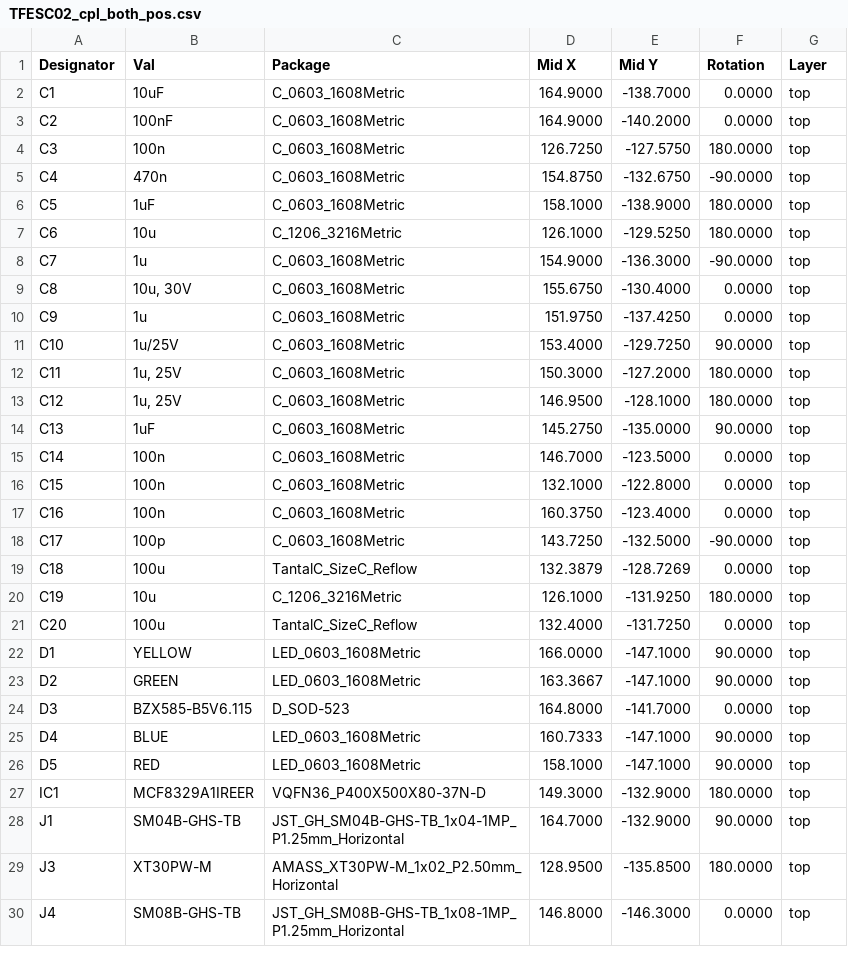
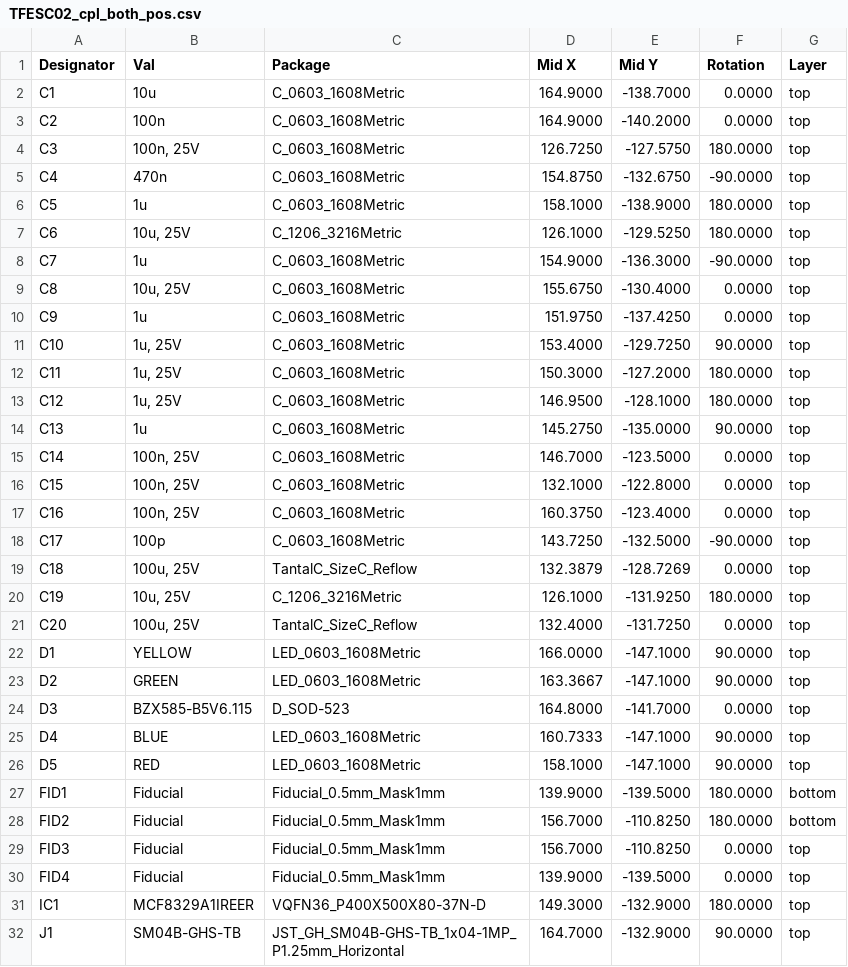
Before and after one commit to ThunderFly-aerospace/TFESC02, a CSV file: hw/cam_profi/assembly/PnP/TFESC02_cpl_both_pos.csv, drawn as a sheet; only a part is shown; the shorter side is filled out with more unchanged rows; the diff covers the shown part only.

```diff
--- a/hw/cam_profi/assembly/PnP/TFESC02_cpl_both_pos.csv
+++ b/hw/cam_profi/assembly/PnP/TFESC02_cpl_both_pos.csv
@@ -1,22 +1,22 @@
 Designator,Val,Package,Mid X,Mid Y,Rotation,Layer
-"C1","10uF","C_0603_1608Metric",164.9000,-138.7000,0.0000,top
-"C2","100nF","C_0603_1608Metric",164.9000,-140.2000,0.0000,top
-"C3","100n","C_0603_1608Metric",126.7250,-127.5750,180.0000,top
+"C1","10u","C_0603_1608Metric",164.9000,-138.7000,0.0000,top
+"C2","100n","C_0603_1608Metric",164.9000,-140.2000,0.0000,top
+"C3","100n, 25V","C_0603_1608Metric",126.7250,-127.5750,180.0000,top
 "C4","470n","C_0603_1608Metric",154.8750,-132.6750,-90.0000,top
-"C5","1uF","C_0603_1608Metric",158.1000,-138.9000,180.0000,top
-"C6","10u","C_1206_3216Metric",126.1000,-129.5250,180.0000,top
+"C5","1u","C_0603_1608Metric",158.1000,-138.9000,180.0000,top
+"C6","10u, 25V","C_1206_3216Metric",126.1000,-129.5250,180.0000,top
 "C7","1u","C_0603_1608Metric",154.9000,-136.3000,-90.0000,top
-"C8","10u, 30V","C_0603_1608Metric",155.6750,-130.4000,0.0000,top
+"C8","10u, 25V","C_0603_1608Metric",155.6750,-130.4000,0.0000,top
 "C9","1u","C_0603_1608Metric",151.9750,-137.4250,0.0000,top
-"C10","1u/25V","C_0603_1608Metric",153.4000,-129.7250,90.0000,top
+"C10","1u, 25V","C_0603_1608Metric",153.4000,-129.7250,90.0000,top
 "C11","1u, 25V","C_0603_1608Metric",150.3000,-127.2000,180.0000,top
 "C12","1u, 25V","C_0603_1608Metric",146.9500,-128.1000,180.0000,top
-"C13","1uF","C_0603_1608Metric",145.2750,-135.0000,90.0000,top
-"C14","100n","C_0603_1608Metric",146.7000,-123.5000,0.0000,top
-"C15","100n","C_0603_1608Metric",132.1000,-122.8000,0.0000,top
-"C16","100n","C_0603_1608Metric",160.3750,-123.4000,0.0000,top
+"C13","1u","C_0603_1608Metric",145.2750,-135.0000,90.0000,top
+"C14","100n, 25V","C_0603_1608Metric",146.7000,-123.5000,0.0000,top
+"C15","100n, 25V","C_0603_1608Metric",132.1000,-122.8000,0.0000,top
+"C16","100n, 25V","C_0603_1608Metric",160.3750,-123.4000,0.0000,top
 "C17","100p","C_0603_1608Metric",143.7250,-132.5000,-90.0000,top
-"C18","100u","TantalC_SizeC_Reflow",132.3879,-128.7269,0.0000,top
-"C19","10u","C_1206_3216Metric",126.1000,-131.9250,180.0000,top
-"C20","100u","TantalC_SizeC_Reflow",132.4000,-131.7250,0.0000,top
+"C18","100u, 25V","TantalC_SizeC_Reflow",132.3879,-128.7269,0.0000,top
+"C19","10u, 25V","C_1206_3216Metric",126.1000,-131.9250,180.0000,top
+"C20","100u, 25V","TantalC_SizeC_Reflow",132.4000,-131.7250,0.0000,top
 "D1","YELLOW","LED_0603_1608Metric",166.0000,-147.1000,90.0000,top
@@ -26,2 +26,6 @@ Designator,Val,Package,Mid X,Mid Y,Rotation,Layer
 "D5","RED","LED_0603_1608Metric",158.1000,-147.1000,90.0000,top
+"FID1","Fiducial","Fiducial_0.5mm_Mask1mm",139.9000,-139.5000,180.0000,bottom
+"FID2","Fiducial","Fiducial_0.5mm_Mask1mm",156.7000,-110.8250,180.0000,bottom
+"FID3","Fiducial","Fiducial_0.5mm_Mask1mm",156.7000,-110.8250,0.0000,top
+"FID4","Fiducial","Fiducial_0.5mm_Mask1mm",139.9000,-139.5000,0.0000,top
 "IC1","MCF8329A1IREER","VQFN36_P400X500X80-37N-D",149.3000,-132.9000,180.0000,top
```
Also changed, not shown: 18 edited cells elsewhere in this file, 36 other files.
